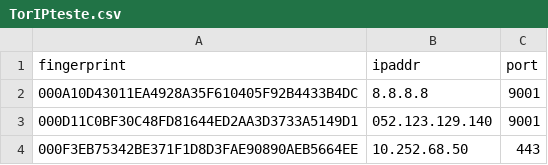
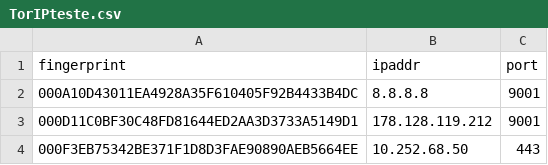
Before and after one commit to Lindomar182/testes, a CSV file: TorIPteste.csv, drawn as a sheet.

Commit message:
Update TorIPteste.csv

```diff
--- a/TorIPteste.csv
+++ b/TorIPteste.csv
@@ -2,3 +2,3 @@ fingerprint, ipaddr, port
 000A10D43011EA4928A35F610405F92B4433B4DC, 8.8.8.8, 9001
-000D11C0BF30C48FD81644ED2AA3D3733A5149D1, 052.123.129.140, 9001
+000D11C0BF30C48FD81644ED2AA3D3733A5149D1, 178.128.119.212, 9001
 000F3EB75342BE371F1D8D3FAE90890AEB5664EE, 10.252.68.50, 443
```
